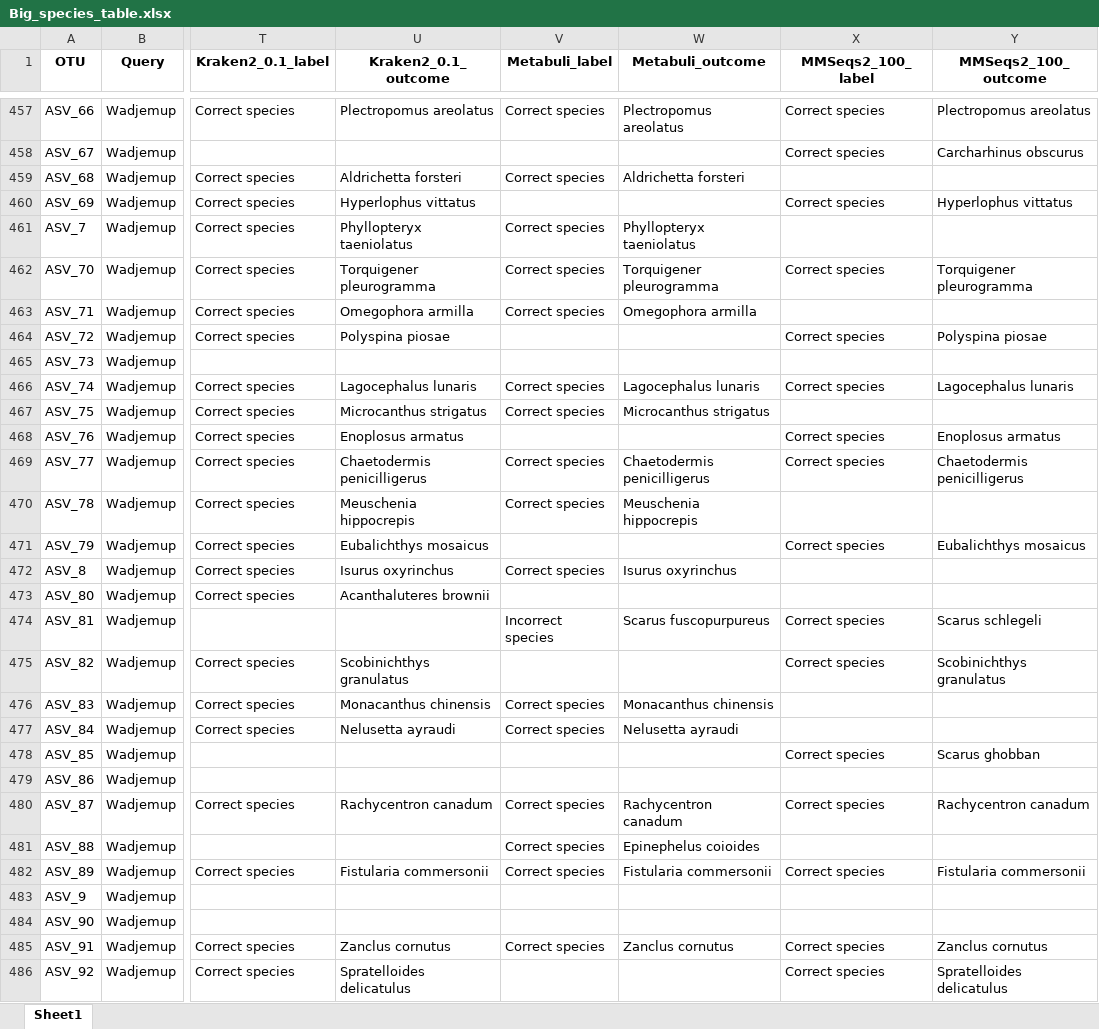
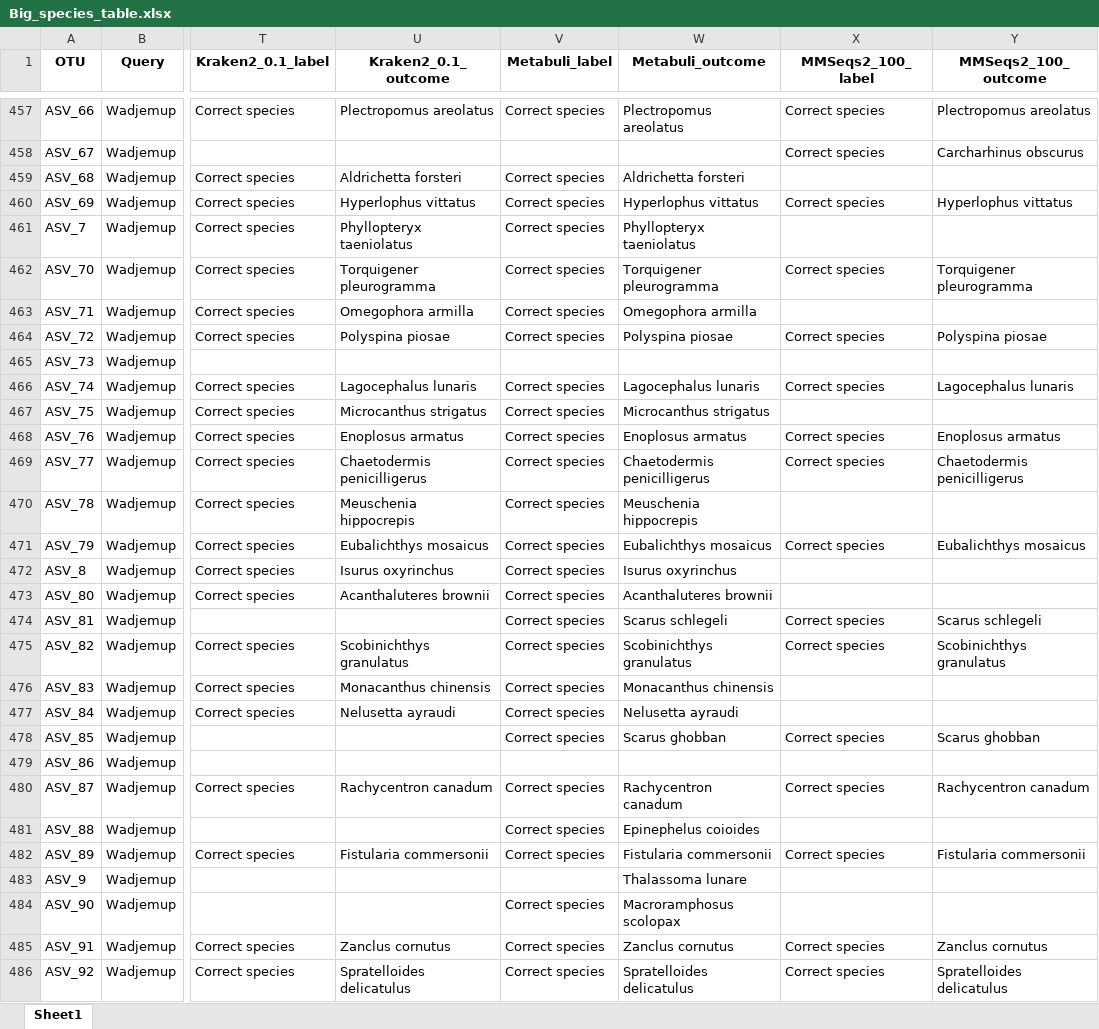
Before and after one commit to Computational-Biology-OceanOmics/OceanOmics-classifier-comparison, an Excel workbook: results/tables/Big_species_table.xlsx, sheet Sheet1, drawn as a sheet; only a part is shown, gaps mark what is left out; values as stored, in another font and other column widths than the file's, no borders; the diff covers the shown part only; the diff names each change by its address in the sheet, - before the commit and + after, or states it on an @@ line.

```diff
--- a/results/tables/Big_species_table.xlsx (sheet Sheet1)
+++ b/results/tables/Big_species_table.xlsx (sheet Sheet1)
-V460 (Metabuli_label): (empty)
+V460 (Metabuli_label): Correct species
-W460 (Metabuli_outcome): (empty)
+W460 (Metabuli_outcome): Hyperlophus vittatus
-V464 (Metabuli_label): (empty)
+V464 (Metabuli_label): Correct species
-W464 (Metabuli_outcome): (empty)
+W464 (Metabuli_outcome): Polyspina piosae
-V468 (Metabuli_label): (empty)
+V468 (Metabuli_label): Correct species
-W468 (Metabuli_outcome): (empty)
+W468 (Metabuli_outcome): Enoplosus armatus
-V471 (Metabuli_label): (empty)
+V471 (Metabuli_label): Correct species
-W471 (Metabuli_outcome): (empty)
+W471 (Metabuli_outcome): Eubalichthys mosaicus
-V473 (Metabuli_label): (empty)
+V473 (Metabuli_label): Correct species
-W473 (Metabuli_outcome): (empty)
+W473 (Metabuli_outcome): Acanthaluteres brownii
-V474 (Metabuli_label): Incorrect species
+V474 (Metabuli_label): Correct species
-W474 (Metabuli_outcome): Scarus fuscopurpureus
+W474 (Metabuli_outcome): Scarus schlegeli
-V475 (Metabuli_label): (empty)
+V475 (Metabuli_label): Correct species
-W475 (Metabuli_outcome): (empty)
+W475 (Metabuli_outcome): Scobinichthys granulatus
-V478 (Metabuli_label): (empty)
+V478 (Metabuli_label): Correct species
-W478 (Metabuli_outcome): (empty)
+W478 (Metabuli_outcome): Scarus ghobban
-W483 (Metabuli_outcome): (empty)
+W483 (Metabuli_outcome): Thalassoma lunare
-V484 (Metabuli_label): (empty)
+V484 (Metabuli_label): Correct species
-W484 (Metabuli_outcome): (empty)
+W484 (Metabuli_outcome): Macroramphosus scolopax
-V486 (Metabuli_label): (empty)
+V486 (Metabuli_label): Correct species
-W486 (Metabuli_outcome): (empty)
+W486 (Metabuli_outcome): Spratelloides delicatulus
```
Also changed, not shown: 168 edited cells elsewhere in this sheet, results/tables/All_F1_tables.xlsx, results/tables/Counted_correctness.xlsx, 27 other files.
